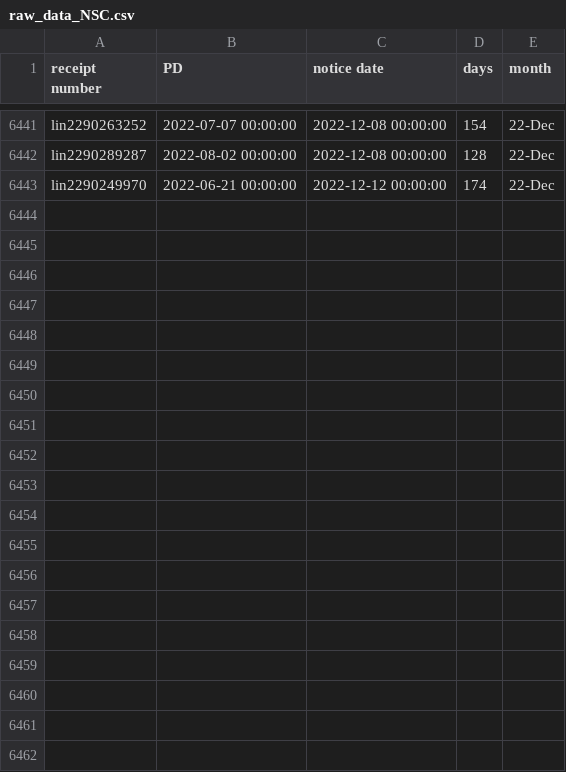
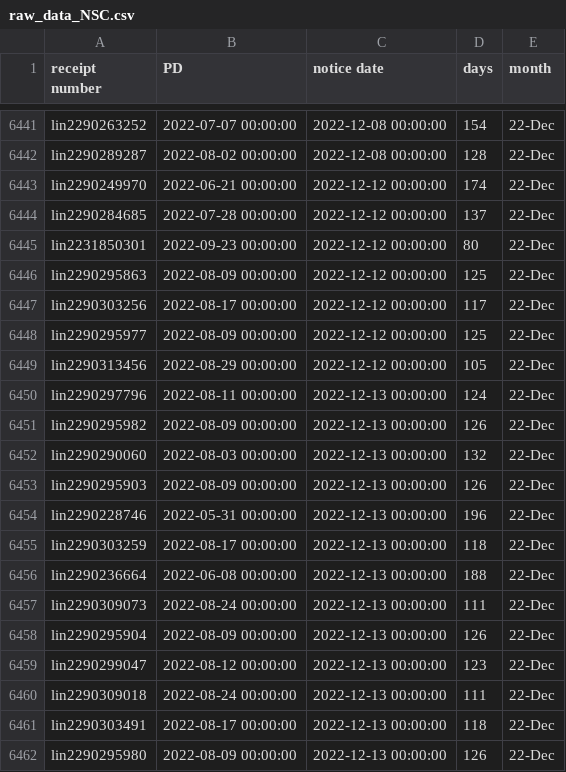
Before and after one commit to happy-fish-01/National_interest_waiver_waittime, a CSV file: raw_data_NSC.csv, drawn as a sheet; only a part is shown, gaps mark what is left out; the diff covers the shown part only.

```diff
--- a/raw_data_NSC.csv
+++ b/raw_data_NSC.csv
@@ -6443 +6443,20 @@ lin2290289287,2022-08-02 00:00:00,2022-12-08 00:00:00,128,22-Dec
 lin2290249970,2022-06-21 00:00:00,2022-12-12 00:00:00,174,22-Dec
+lin2290284685,2022-07-28 00:00:00,2022-12-12 00:00:00,137,22-Dec
+lin2231850301,2022-09-23 00:00:00,2022-12-12 00:00:00,80,22-Dec
+lin2290295863,2022-08-09 00:00:00,2022-12-12 00:00:00,125,22-Dec
+lin2290303256,2022-08-17 00:00:00,2022-12-12 00:00:00,117,22-Dec
+lin2290295977,2022-08-09 00:00:00,2022-12-12 00:00:00,125,22-Dec
+lin2290313456,2022-08-29 00:00:00,2022-12-12 00:00:00,105,22-Dec
+lin2290297796,2022-08-11 00:00:00,2022-12-13 00:00:00,124,22-Dec
+lin2290295982,2022-08-09 00:00:00,2022-12-13 00:00:00,126,22-Dec
+lin2290290060,2022-08-03 00:00:00,2022-12-13 00:00:00,132,22-Dec
+lin2290295903,2022-08-09 00:00:00,2022-12-13 00:00:00,126,22-Dec
+lin2290228746,2022-05-31 00:00:00,2022-12-13 00:00:00,196,22-Dec
+lin2290303259,2022-08-17 00:00:00,2022-12-13 00:00:00,118,22-Dec
+lin2290236664,2022-06-08 00:00:00,2022-12-13 00:00:00,188,22-Dec
+lin2290309073,2022-08-24 00:00:00,2022-12-13 00:00:00,111,22-Dec
+lin2290295904,2022-08-09 00:00:00,2022-12-13 00:00:00,126,22-Dec
+lin2290299047,2022-08-12 00:00:00,2022-12-13 00:00:00,123,22-Dec
+lin2290309018,2022-08-24 00:00:00,2022-12-13 00:00:00,111,22-Dec
+lin2290303491,2022-08-17 00:00:00,2022-12-13 00:00:00,118,22-Dec
+lin2290295980,2022-08-09 00:00:00,2022-12-13 00:00:00,126,22-Dec
```
Also changed, not shown: 20 added rows elsewhere in this file, raw_data_TSC.csv, 3 other files.
